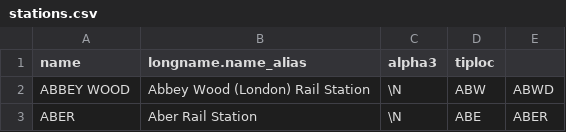
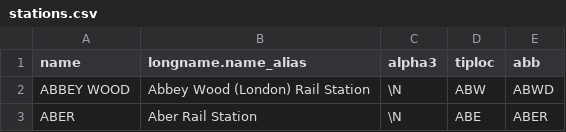
Before and after one commit to jhang01/Artificial-Intelligence, a CSV file: stations.csv, drawn as a sheet; only a part is shown.

```diff
--- a/stations.csv
+++ b/stations.csv
@@ -1,2 +1,2 @@
-name,longname.name_alias,alpha3,tiploc,
+name,longname.name_alias,alpha3,tiploc,abb
 ABBEY WOOD,Abbey Wood (London) Rail Station,\N,ABW,ABWD
```
Also changed, not shown: 2 other files.
